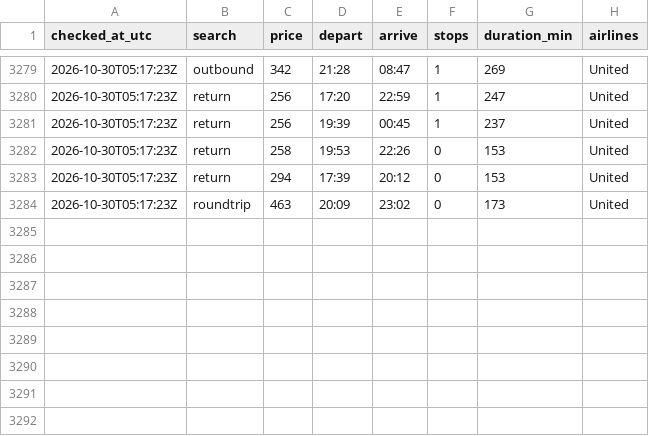
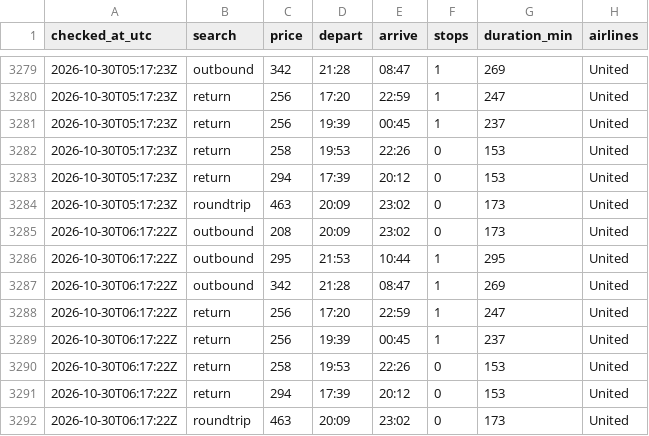
Before and after one commit to tommyjoppich/flighttracker, a CSV file: data/options.csv, drawn as a sheet; only a part is shown, gaps mark what is left out.

Commit message:
Price check 2026-10-30 06:18 UTC

```diff
--- a/data/options.csv
+++ b/data/options.csv
@@ -3284 +3284,9 @@ checked_at_utc,search,price,depart,arrive,stops,duration_min,airlines
 2026-10-30T05:17:23Z,roundtrip,463,20:09,23:02,0,173,United
+2026-10-30T06:17:22Z,outbound,208,20:09,23:02,0,173,United
+2026-10-30T06:17:22Z,outbound,295,21:53,10:44,1,295,United
+2026-10-30T06:17:22Z,outbound,342,21:28,08:47,1,269,United
+2026-10-30T06:17:22Z,return,256,17:20,22:59,1,247,United
+2026-10-30T06:17:22Z,return,256,19:39,00:45,1,237,United
+2026-10-30T06:17:22Z,return,258,19:53,22:26,0,153,United
+2026-10-30T06:17:22Z,return,294,17:39,20:12,0,153,United
+2026-10-30T06:17:22Z,roundtrip,463,20:09,23:02,0,173,United
```
Also changed, not shown: data/prices.csv, 5 other files.
